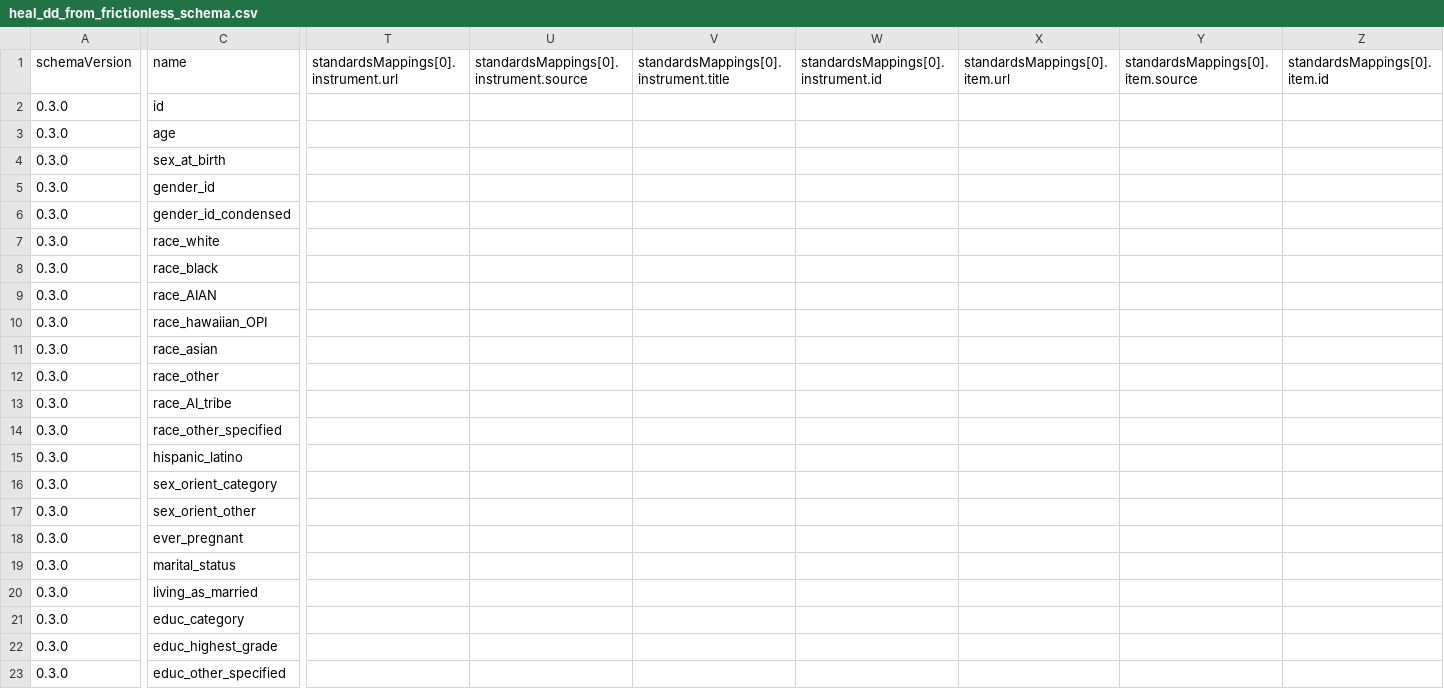
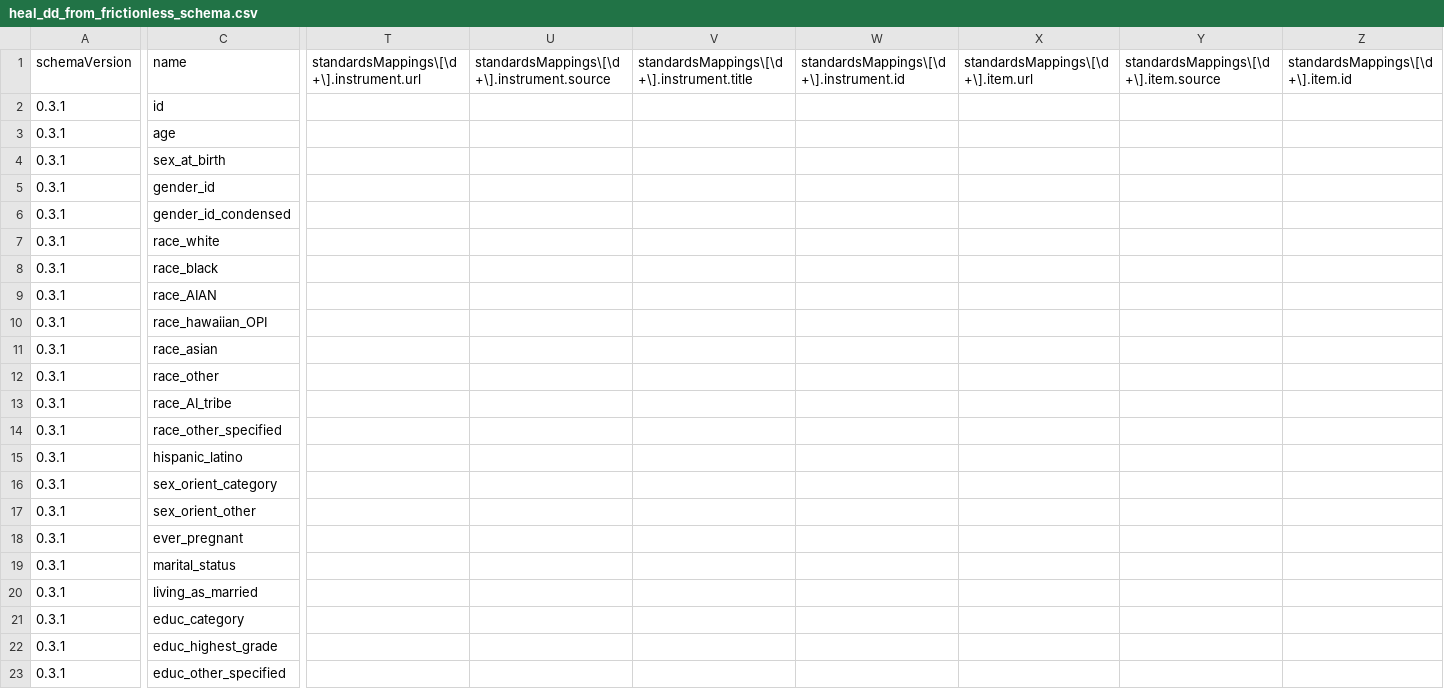
Before and after one commit to HEAL/healdata-utils, a CSV file: data/output/heal_dd_from_frictionless_schema.csv, drawn as a sheet; only a part is shown, gaps mark what is left out; the diff covers the shown part only; the diff names each change by its address in the sheet, - before the commit and + after, or states it on an @@ line.

```diff
--- a/data/output/heal_dd_from_frictionless_schema.csv
+++ b/data/output/heal_dd_from_frictionless_schema.csv
-T1: standardsMappings[0].instrument.url
+T1: standardsMappings\[\d+\].instrument.url
-U1: standardsMappings[0].instrument.source
+U1: standardsMappings\[\d+\].instrument.source
-V1: standardsMappings[0].instrument.title
+V1: standardsMappings\[\d+\].instrument.title
-W1: standardsMappings[0].instrument.id
+W1: standardsMappings\[\d+\].instrument.id
-X1: standardsMappings[0].item.url
+X1: standardsMappings\[\d+\].item.url
-Y1: standardsMappings[0].item.source
+Y1: standardsMappings\[\d+\].item.source
-Z1: standardsMappings[0].item.id
+Z1: standardsMappings\[\d+\].item.id
-A2:A23 (schemaVersion): 0.3.0
+A2:A23 (schemaVersion): 0.3.1
```
Also changed, not shown: 4 edited cells elsewhere in this file, data/output/excel-dataset1/multiple-dd/heal-dd-experiment1.csv, data/output/excel-dataset1/multiple-dd/heal-dd-experiment2.csv, 24 other files.
